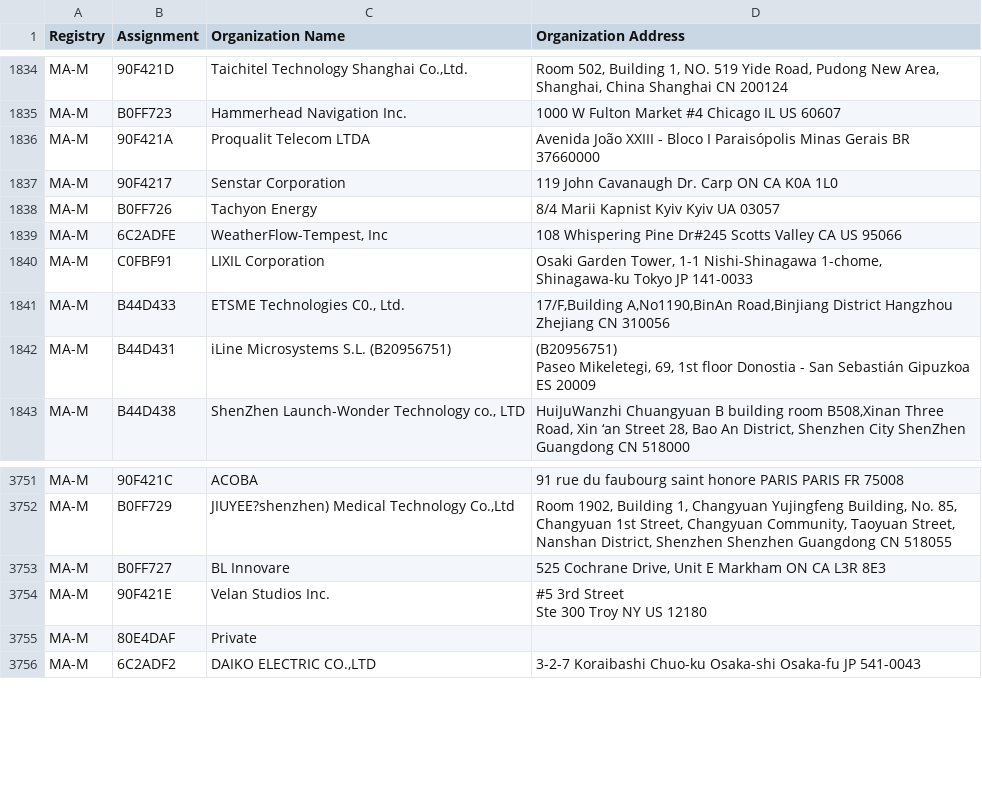
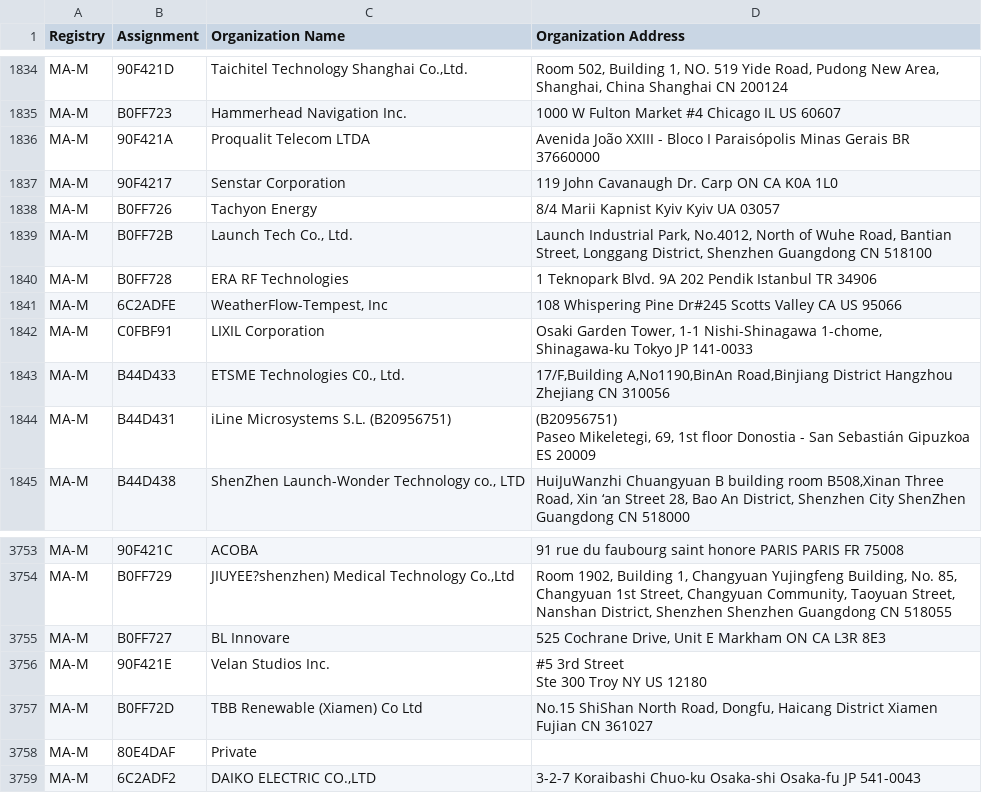
Before and after one commit to hdm/mac-ages, a CSV file: data/ieee/mam.csv, drawn as a sheet; only a part is shown, gaps mark what is left out; the diff names each change by its address in the sheet, - before the commit and + after, or states it on an @@ line.

```diff
--- a/data/ieee/mam.csv
+++ b/data/ieee/mam.csv
+row 1839: MA-M | B0FF72B | Launch Tech Co., Ltd. | Launch Industrial Park, No.4012, North of Wuhe Road, Bantian Street, Longgang District, Shenzhen Guangdong CN 518100
+row 1840: MA-M | B0FF728 | ERA RF Technologies | 1 Teknopark Blvd. 9A 202 Pendik Istanbul TR 34906
+row 3757: MA-M | B0FF72D | TBB Renewable (Xiamen) Co Ltd | No.15 ShiShan North Road, Dongfu, Haicang District Xiamen Fujian CN 361027
```
Also changed, not shown: data/ieee/oui36.csv, 3 other files.
